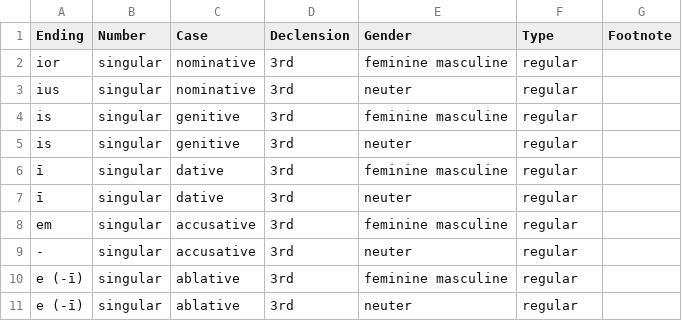
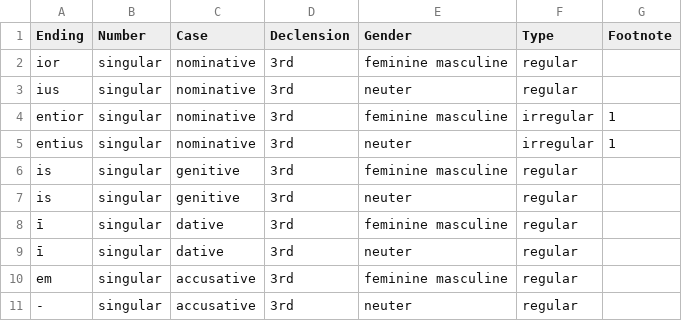
Before and after one commit to alpheios-project/alpheios-core, a CSV file: packages/inflection-tables/lib/lang/latin/data/comparative/suffixes.csv, drawn as a sheet; only a part is shown; the shorter side is filled out with more unchanged rows.

Commit message:
Update suffixes.csv

```diff
--- a/packages/inflection-tables/lib/lang/latin/data/comparative/suffixes.csv
+++ b/packages/inflection-tables/lib/lang/latin/data/comparative/suffixes.csv
@@ -3,2 +3,4 @@ ior,singular,nominative,3rd,feminine masculine,regular,
 ius,singular,nominative,3rd,neuter,regular,
+entior,singular,nominative,3rd,feminine masculine,irregular,1
+entius,singular,nominative,3rd,neuter,irregular,1
 is,singular,genitive,3rd,feminine masculine,regular,
```
